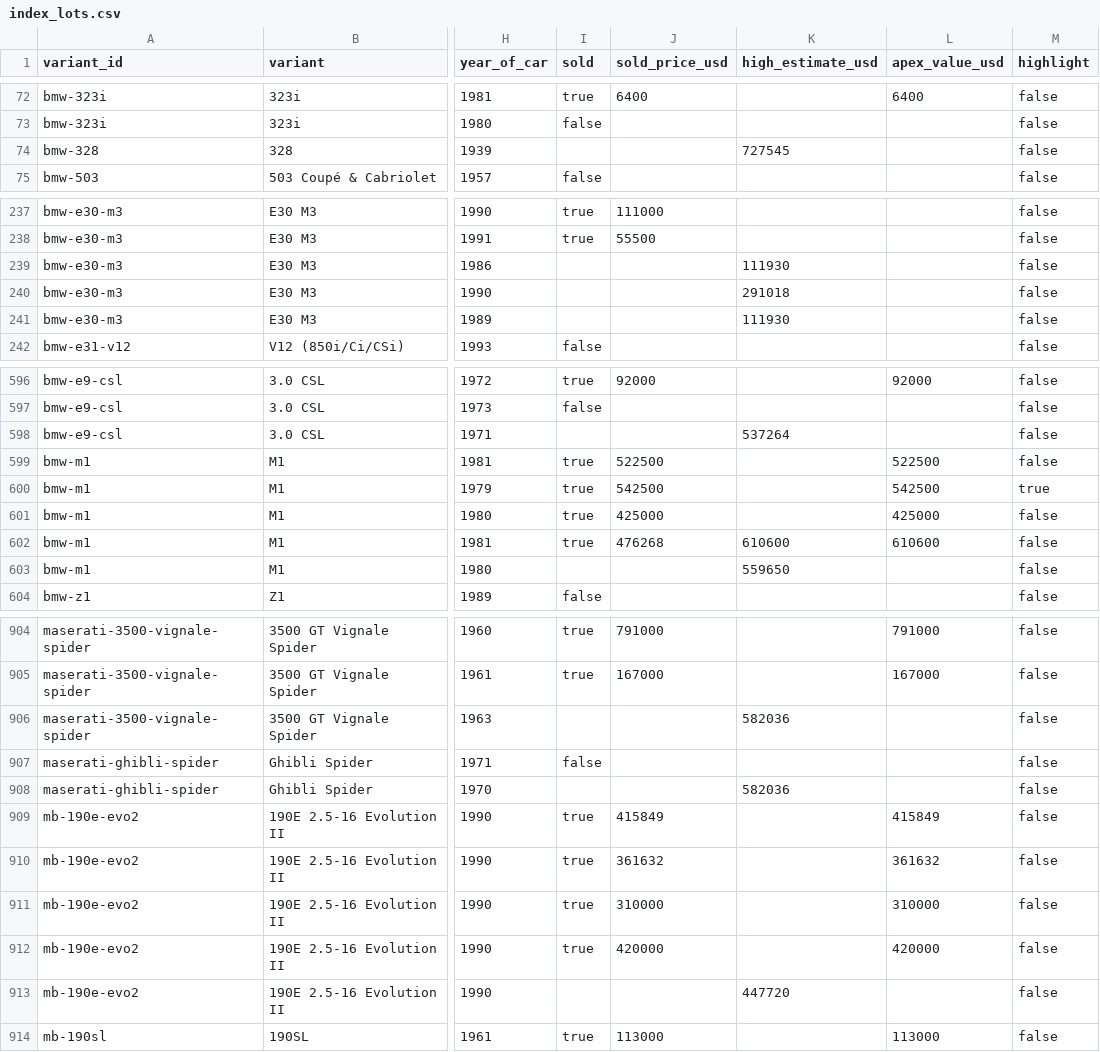
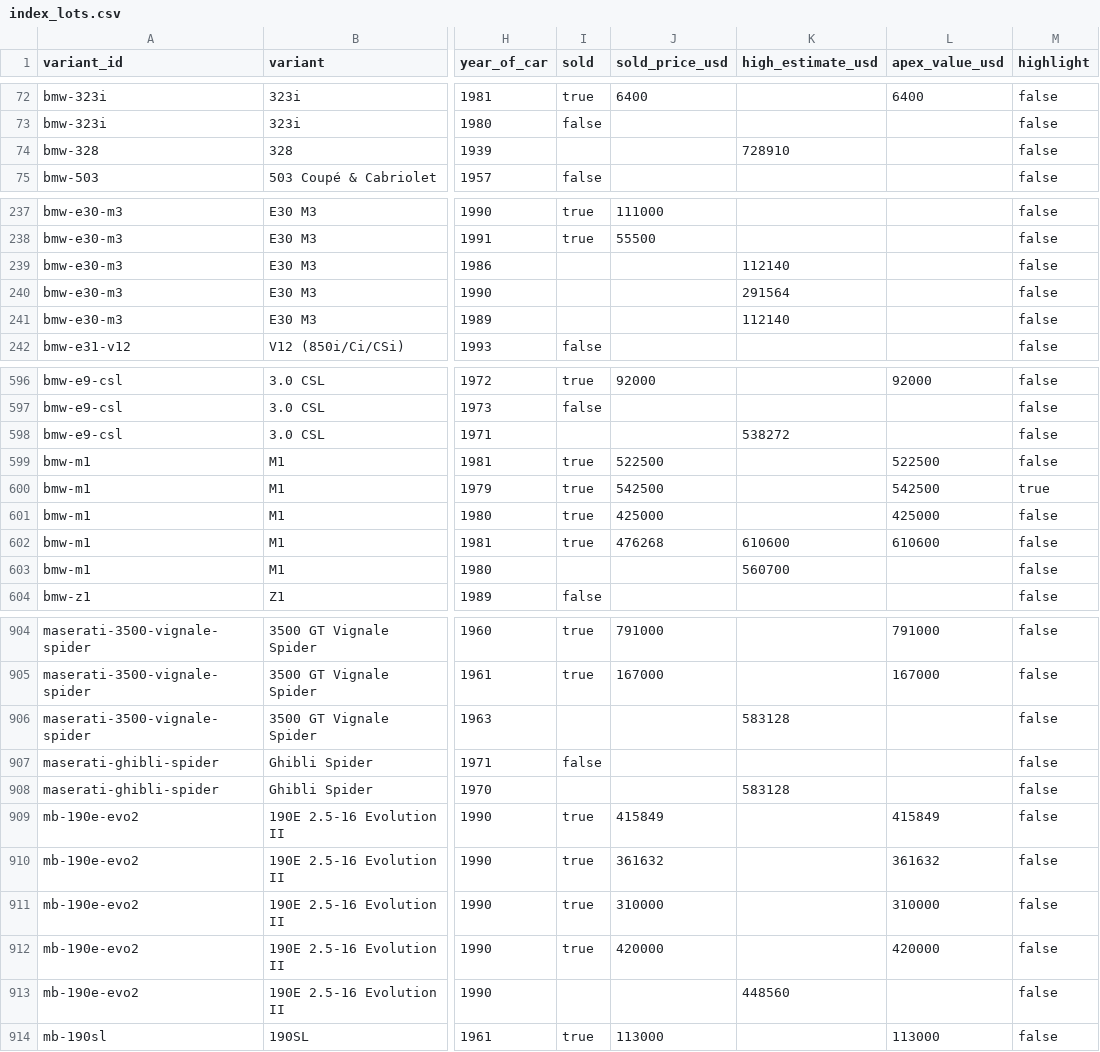
Before and after one commit to matte36s50/market-interest-score-app, a CSV file: data/index_lots.csv, drawn as a sheet; only a part is shown, gaps mark what is left out; the diff covers the shown part only; the diff names each change by its address in the sheet, - before the commit and + after, or states it on an @@ line.

```diff
--- a/data/index_lots.csv
+++ b/data/index_lots.csv
-K74 (high_estimate_usd): 727545
+K74 (high_estimate_usd): 728910
-K239 (high_estimate_usd): 111930
+K239 (high_estimate_usd): 112140
-K240 (high_estimate_usd): 291018
+K240 (high_estimate_usd): 291564
-K241 (high_estimate_usd): 111930
+K241 (high_estimate_usd): 112140
-K598 (high_estimate_usd): 537264
+K598 (high_estimate_usd): 538272
-K603 (high_estimate_usd): 559650
+K603 (high_estimate_usd): 560700
-K906 (high_estimate_usd): 582036
+K906 (high_estimate_usd): 583128
-K908 (high_estimate_usd): 582036
+K908 (high_estimate_usd): 583128
-K913 (high_estimate_usd): 447720
+K913 (high_estimate_usd): 448560
```
Also changed, not shown: 11 edited cells elsewhere in this file, data/auction_lots.csv, data/upcoming_lots.csv.
